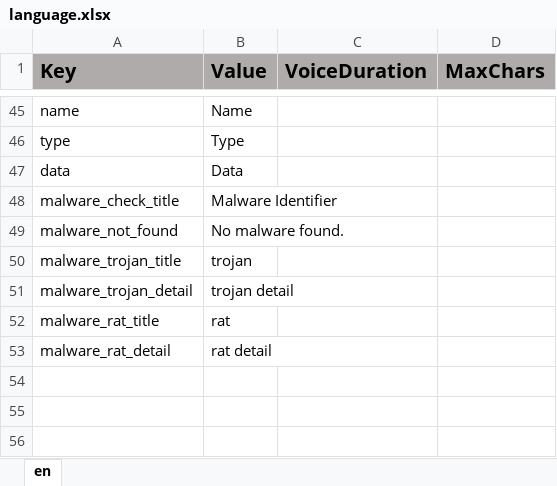
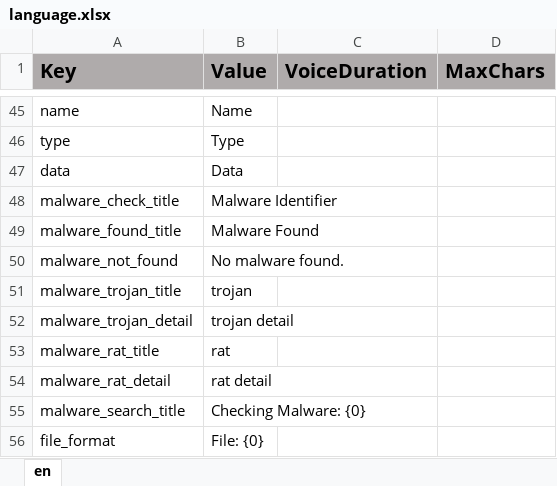
Before and after one commit to ddionisio/LL_CBBY, an Excel workbook: Language/language.xlsx, sheet en, drawn as a sheet; only a part is shown, gaps mark what is left out; values as stored, in another font and other column widths than the file's, no borders; the diff names each change by its address in the sheet, - before the commit and + after, or states it on an @@ line.

Commit message:
malware check implements

```diff
--- a/Language/language.xlsx (sheet en)
+++ b/Language/language.xlsx (sheet en)
+row 49: malware_found_title | Malware Found
+row 55: malware_search_title | Checking Malware: {0}
+row 56: file_format | File: {0}
```
Also changed, not shown: 13 other files.
